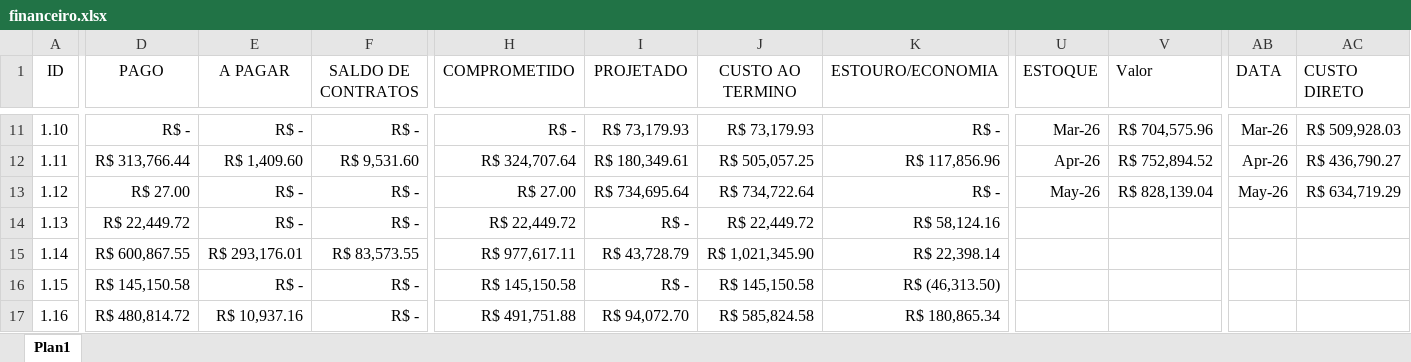
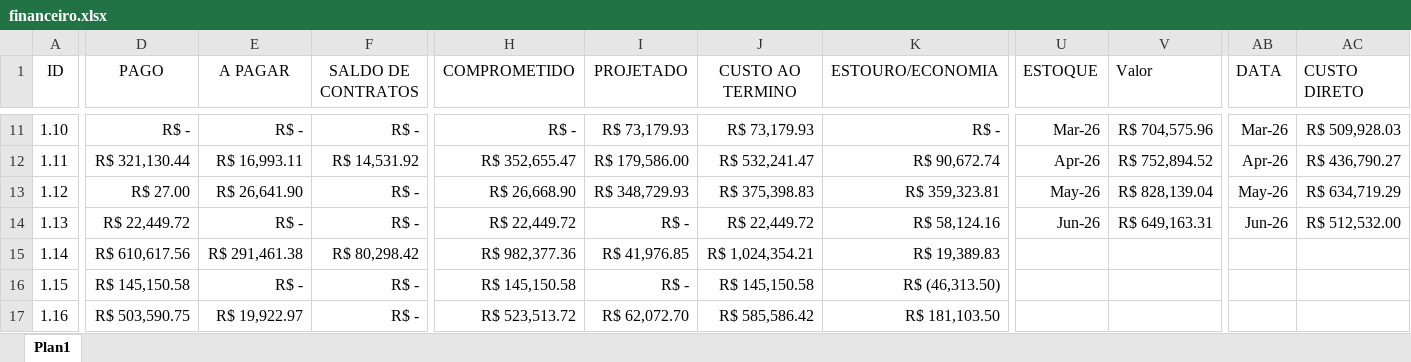
Before and after one commit to rsslan/upburiti, an Excel workbook: data/financeiro.xlsx, sheet Plan1, drawn as a sheet; only a part is shown, gaps mark what is left out; values as stored, in another font and other column widths than the file's, no borders; conditional formats not drawn; the diff covers the shown part only; the diff names each change by its address in the sheet, - before the commit and + after, or states it on an @@ line.

```diff
--- a/data/financeiro.xlsx (sheet Plan1)
+++ b/data/financeiro.xlsx (sheet Plan1)
-D12 (PAGO): R$ 313,766.44
+D12 (PAGO): R$ 321,130.44
-E12 (A PAGAR): R$ 1,409.60
+E12 (A PAGAR): R$ 16,993.11
-F12 (SALDO DE CONTRATOS): R$ 9,531.60
+F12 (SALDO DE CONTRATOS): R$ 14,531.92
-H12 (COMPROMETIDO): R$ 324,707.64
+H12 (COMPROMETIDO): R$ 352,655.47
-I12 (PROJETADO): R$ 180,349.61
+I12 (PROJETADO): R$ 179,586.00
-J12 (CUSTO AO TERMINO): R$ 505,057.25
+J12 (CUSTO AO TERMINO): R$ 532,241.47
-K12 (ESTOURO/ECONOMIA): R$ 117,856.96
+K12 (ESTOURO/ECONOMIA): R$ 90,672.74
-E13 (A PAGAR): R$ -
+E13 (A PAGAR): R$ 26,641.90
-H13 (COMPROMETIDO): R$ 27.00
+H13 (COMPROMETIDO): R$ 26,668.90
-I13 (PROJETADO): R$ 734,695.64
+I13 (PROJETADO): R$ 348,729.93
-J13 (CUSTO AO TERMINO): R$ 734,722.64
+J13 (CUSTO AO TERMINO): R$ 375,398.83
-K13 (ESTOURO/ECONOMIA): R$ -
+K13 (ESTOURO/ECONOMIA): R$ 359,323.81
-U14 (ESTOQUE): (empty)
+U14 (ESTOQUE): Jun-26
-V14 (Valor): (empty)
+V14 (Valor): R$ 649,163.31
-AB14 (DATA): (empty)
+AB14 (DATA): Jun-26
-AC14 (CUSTO DIRETO): (empty)
+AC14 (CUSTO DIRETO): R$ 512,532.00
-D15 (PAGO): R$ 600,867.55
+D15 (PAGO): R$ 610,617.56
-E15 (A PAGAR): R$ 293,176.01
+E15 (A PAGAR): R$ 291,461.38
-F15 (SALDO DE CONTRATOS): R$ 83,573.55
+F15 (SALDO DE CONTRATOS): R$ 80,298.42
-H15 (COMPROMETIDO): R$ 977,617.11
+H15 (COMPROMETIDO): R$ 982,377.36
-I15 (PROJETADO): R$ 43,728.79
+I15 (PROJETADO): R$ 41,976.85
-J15 (CUSTO AO TERMINO): R$ 1,021,345.90
+J15 (CUSTO AO TERMINO): R$ 1,024,354.21
-K15 (ESTOURO/ECONOMIA): R$ 22,398.14
+K15 (ESTOURO/ECONOMIA): R$ 19,389.83
-D17 (PAGO): R$ 480,814.72
+D17 (PAGO): R$ 503,590.75
-E17 (A PAGAR): R$ 10,937.16
+E17 (A PAGAR): R$ 19,922.97
-H17 (COMPROMETIDO): R$ 491,751.88
+H17 (COMPROMETIDO): R$ 523,513.72
-I17 (PROJETADO): R$ 94,072.70
+I17 (PROJETADO): R$ 62,072.70
-J17 (CUSTO AO TERMINO): R$ 585,824.58
+J17 (CUSTO AO TERMINO): R$ 585,586.42
-K17 (ESTOURO/ECONOMIA): R$ 180,865.34
+K17 (ESTOURO/ECONOMIA): R$ 181,103.50
```
Also changed, not shown: 1 added row, 13 removed rows and 179 edited cells elsewhere in this sheet, data/evolucao.xlsx, data/pls.xlsx, 3 other files.
